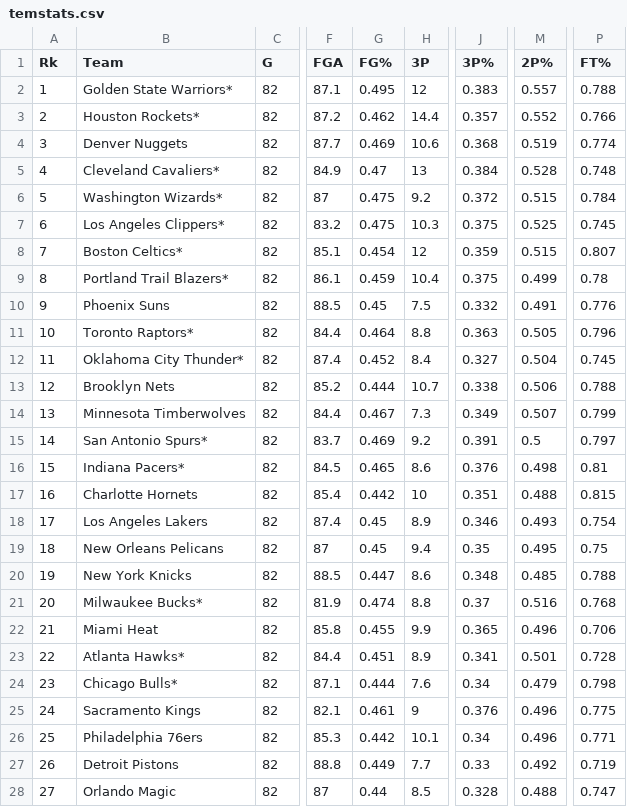
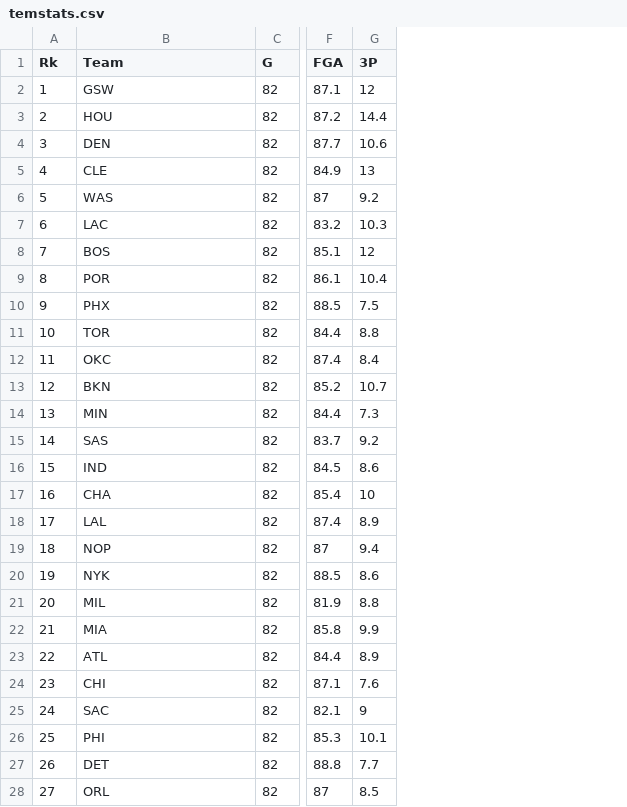
Before and after one commit to paulidealiste/nbastream, a CSV file: data/temstats.csv, drawn as a sheet; only a part is shown, gaps mark what is left out; the diff covers the shown part only; the diff names each change by its address in the sheet, - before the commit and + after, or states it on an @@ line.

```diff
--- a/data/temstats.csv
+++ b/data/temstats.csv
-column G (FG%), rows 2-28: 0.495 | 0.462 | 0.469 | 0.47 | 0.475 | 0.475 | 0.454 | 0.459 | 0.45 | 0.464 | 0.452 | 0.444 | 0.467 | 0.469 | 0.465 | 0.442 | 0.45 | 0.45 | 0.447 | 0.474 | 0.455 | 0.451 | 0.444 | 0.461 | 0.442 | 0.449 | 0.44
-column J (3P%), rows 2-28: 0.383 | 0.357 | 0.368 | 0.384 | 0.372 | 0.375 | 0.359 | 0.375 | 0.332 | 0.363 | 0.327 | 0.338 | 0.349 | 0.391 | 0.376 | 0.351 | 0.346 | 0.35 | 0.348 | 0.37 | 0.365 | 0.341 | 0.34 | 0.376 | 0.34 | 0.33 | 0.328
-column M (2P%), rows 2-28: 0.557 | 0.552 | 0.519 | 0.528 | 0.515 | 0.525 | 0.515 | 0.499 | 0.491 | 0.505 | 0.504 | 0.506 | 0.507 | 0.5 | 0.498 | 0.488 | 0.493 | 0.495 | 0.485 | 0.516 | 0.496 | 0.501 | 0.479 | 0.496 | 0.496 | 0.492 | 0.488
-column P (FT%), rows 2-28: 0.788 | 0.766 | 0.774 | 0.748 | 0.784 | 0.745 | 0.807 | 0.78 | 0.776 | 0.796 | 0.745 | 0.788 | 0.799 | 0.797 | 0.81 | 0.815 | 0.754 | 0.75 | 0.788 | 0.768 | 0.706 | 0.728 | 0.798 | 0.775 | 0.771 | 0.719 | 0.747
-B2 (Team): Golden State Warriors*
+B2 (Team): GSW
-B3 (Team): Houston Rockets*
+B3 (Team): HOU
-B4 (Team): Denver Nuggets
+B4 (Team): DEN
-B5 (Team): Cleveland Cavaliers*
+B5 (Team): CLE
-B6 (Team): Washington Wizards*
+B6 (Team): WAS
-B7 (Team): Los Angeles Clippers*
+B7 (Team): LAC
-B8 (Team): Boston Celtics*
+B8 (Team): BOS
-B9 (Team): Portland Trail Blazers*
+B9 (Team): POR
-B10 (Team): Phoenix Suns
+B10 (Team): PHX
-B11 (Team): Toronto Raptors*
+B11 (Team): TOR
-B12 (Team): Oklahoma City Thunder*
+B12 (Team): OKC
-B13 (Team): Brooklyn Nets
+B13 (Team): BKN
-B14 (Team): Minnesota Timberwolves
+B14 (Team): MIN
-B15 (Team): San Antonio Spurs*
+B15 (Team): SAS
-B16 (Team): Indiana Pacers*
+B16 (Team): IND
-B17 (Team): Charlotte Hornets
+B17 (Team): CHA
-B18 (Team): Los Angeles Lakers
+B18 (Team): LAL
-B19 (Team): New Orleans Pelicans
+B19 (Team): NOP
-B20 (Team): New York Knicks
+B20 (Team): NYK
-B21 (Team): Milwaukee Bucks*
+B21 (Team): MIL
-B22 (Team): Miami Heat
+B22 (Team): MIA
-B23 (Team): Atlanta Hawks*
+B23 (Team): ATL
-B24 (Team): Chicago Bulls*
+B24 (Team): CHI
-B25 (Team): Sacramento Kings
+B25 (Team): SAC
-B26 (Team): Philadelphia 76ers
+B26 (Team): PHI
-B27 (Team): Detroit Pistons
+B27 (Team): DET
-B28 (Team): Orlando Magic
+B28 (Team): ORL
```
Also changed, not shown: 3 edited cells elsewhere in this file, data/opponentstats.csv, 6 other files.
